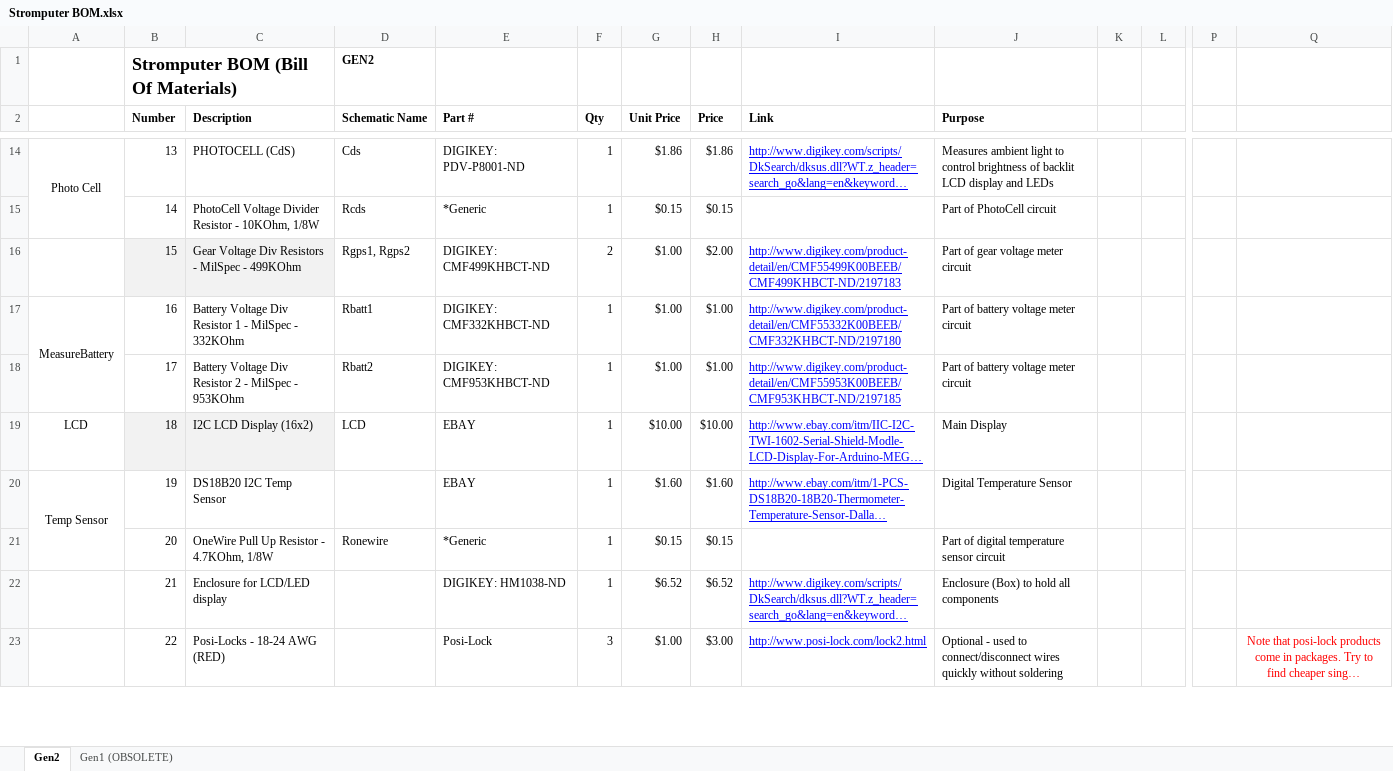
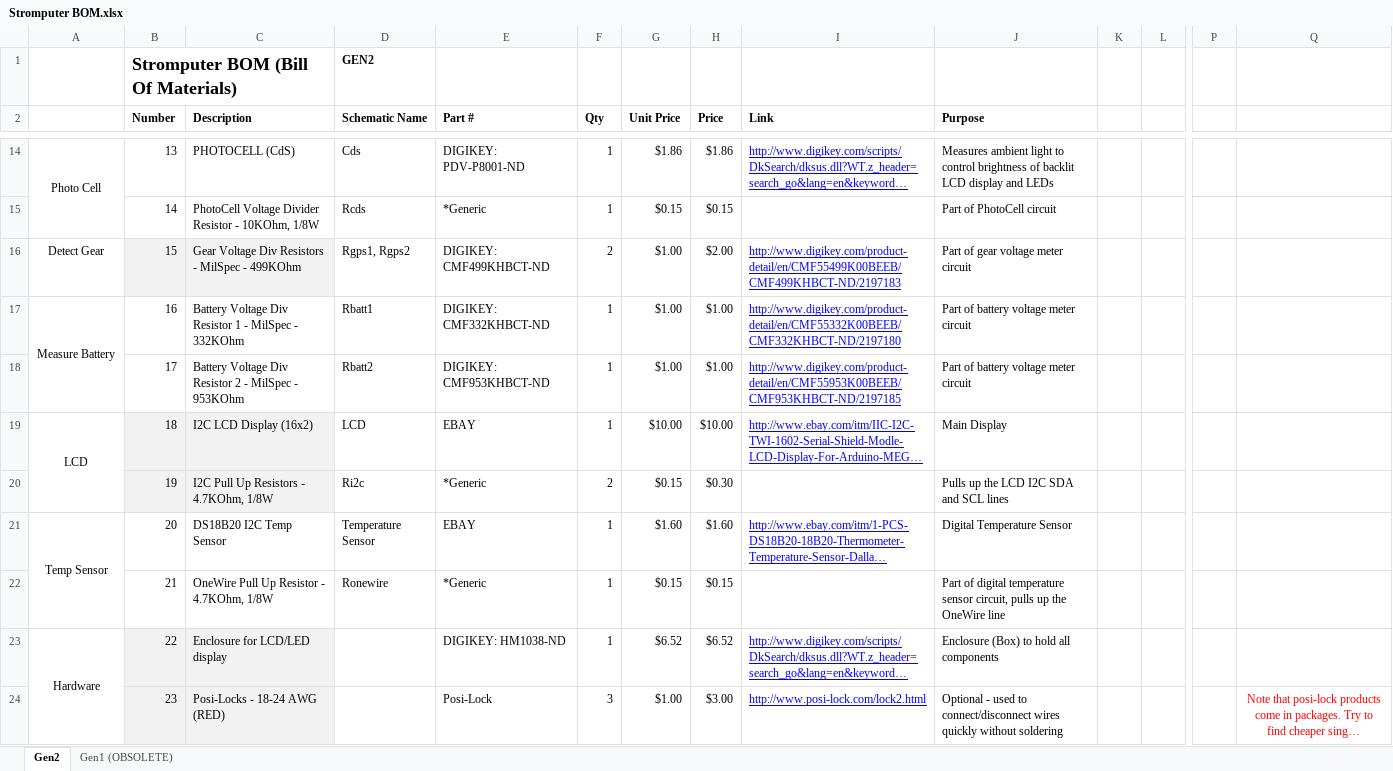
Before and after one commit to bigman73/stromputer, an Excel workbook: Project/Stromputer BOM.xlsx, sheet Gen2, drawn as a sheet; only a part is shown, gaps mark what is left out; long unchanged cells end in …; values as stored, in another font and other column widths than the file's, no borders; removed rows and columns are numbered as before the commit, all else as after; rows hold the shown columns only; the diff covers the shown part only; the diff names each change by its address in the sheet, - before the commit and + after, or states it on an @@ line.

Commit message:
Added I2C Pull up resistors

```diff
--- a/Project/Stromputer BOM.xlsx (sheet Gen2)
+++ b/Project/Stromputer BOM.xlsx (sheet Gen2)
-A16: (empty)
+A16: Detect Gear
-A17: MeasureBattery
+A17: Measure Battery
+A19:A20 merged
+row 20:  | 19 | I2C Pull Up Resistors - 4.7KOhm, 1/8W | Ri2c | *Generic | 2 | $0.15 | $0.30 |  | Pulls up the LCD I2C SDA and SCL lines
-B21 (Number): 19
+B21 (Number): 20
-D21 (Schematic Name): (empty)
+D21 (Schematic Name): Temperature Sensor
-B22 (Number): 20
+B22 (Number): 21
-J22 (Purpose): …temperature sensor circuit
+J22 (Purpose): …temperature sensor circuit, pulls up the OneWire line
-A23: (empty)
+A23: Hardware
+A23:A26 merged
-B23 (Number): 21
+B23 (Number): 22
-B23:C24 fill: none
+B23:C24 fill: #F2F2F2
-B24 (Number): 22
+B24 (Number): 23
-Q23:Q26 merged
+Q24:Q27 merged
```
Also changed, not shown: 5 removed rows, 5 edited cells and cell formats elsewhere in this sheet, formulas that keep their value.
